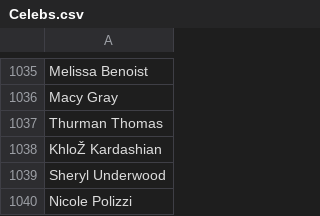
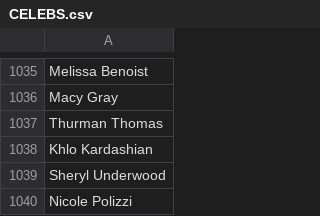
Before and after one commit to LexiCrush/database-preprocessing, a CSV file: nounbanks/CELEBS.csv (was nounbanks/Celebs.csv), drawn as a sheet; only a part is shown, gaps mark what is left out; the diff names each change by its address in the sheet, - before the commit and + after, or states it on an @@ line.

Commit message:
Rename Celebs.csv to CELEBS.csv

```diff
--- a/nounbanks/Celebs.csv
+++ b/nounbanks/CELEBS.csv
-A1038: KhloŽ Kardashian
+A1038: Khlo Kardashian
```
